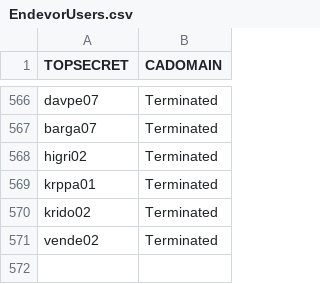
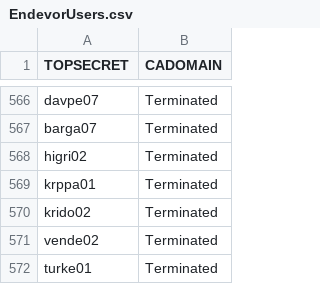
Before and after one commit to morjo02jm/SCM-Attestation-CAEndevor-LDAP, a CSV file: endevorrepldap/EndevorUsers.csv, drawn as a sheet; only a part is shown, gaps mark what is left out; the diff names each change by its address in the sheet, - before the commit and + after, or states it on an @@ line.

Commit message:
turke01 terminated

```diff
--- a/endevorrepldap/EndevorUsers.csv
+++ b/endevorrepldap/EndevorUsers.csv
+row 572: turke01 | Terminated
```
